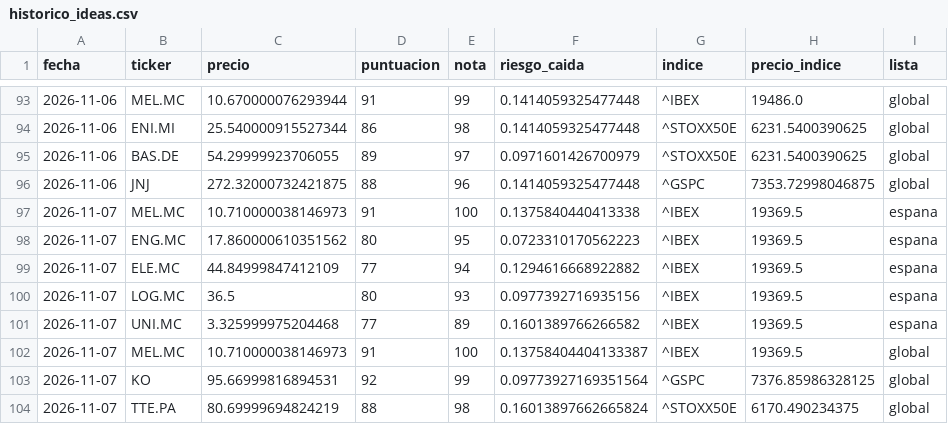
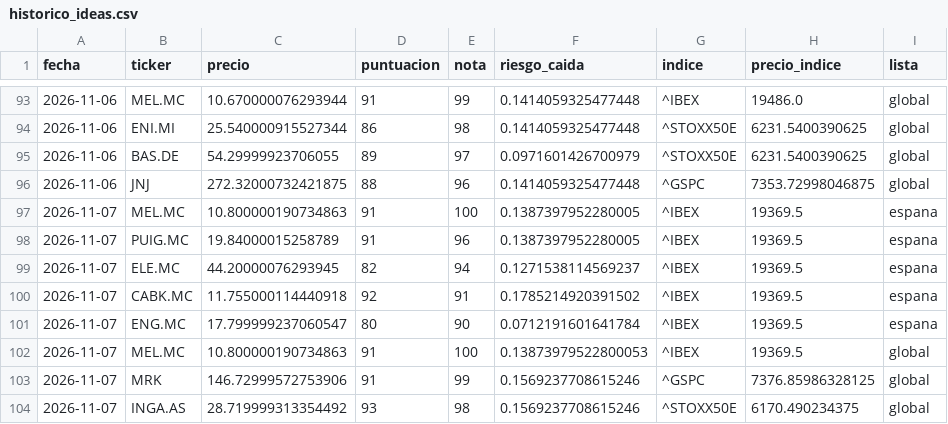
Before and after one commit to agomes03/Bolsa_Alex, a CSV file: informe/historico_ideas.csv, drawn as a sheet; only a part is shown, gaps mark what is left out; the diff covers the shown part only.

```diff
--- a/informe/historico_ideas.csv
+++ b/informe/historico_ideas.csv
@@ -96,9 +96,9 @@ fecha,ticker,precio,puntuacion,nota,riesgo_caida,indice,precio_indice,lista
 2026-11-06,JNJ,272.32000732421875,88,96,0.1414059325477448,^GSPC,7353.72998046875,global
-2026-11-07,MEL.MC,10.710000038146973,91,100,0.1375840440413338,^IBEX,19369.5,espana
-2026-11-07,ENG.MC,17.860000610351562,80,95,0.0723310170562223,^IBEX,19369.5,espana
-2026-11-07,ELE.MC,44.84999847412109,77,94,0.1294616668922882,^IBEX,19369.5,espana
-2026-11-07,LOG.MC,36.5,80,93,0.0977392716935156,^IBEX,19369.5,espana
-2026-11-07,UNI.MC,3.325999975204468,77,89,0.1601389766266582,^IBEX,19369.5,espana
-2026-11-07,MEL.MC,10.710000038146973,91,100,0.13758404404133387,^IBEX,19369.5,global
-2026-11-07,KO,95.66999816894531,92,99,0.09773927169351564,^GSPC,7376.85986328125,global
-2026-11-07,TTE.PA,80.69999694824219,88,98,0.16013897662665824,^STOXX50E,6170.490234375,global
+2026-11-07,MEL.MC,10.800000190734863,91,100,0.1387397952280005,^IBEX,19369.5,espana
+2026-11-07,PUIG.MC,19.84000015258789,91,96,0.1387397952280005,^IBEX,19369.5,espana
+2026-11-07,ELE.MC,44.20000076293945,82,94,0.1271538114569237,^IBEX,19369.5,espana
+2026-11-07,CABK.MC,11.755000114440918,92,91,0.1785214920391502,^IBEX,19369.5,espana
+2026-11-07,ENG.MC,17.799999237060547,80,90,0.0712191601641784,^IBEX,19369.5,espana
+2026-11-07,MEL.MC,10.800000190734863,91,100,0.13873979522800053,^IBEX,19369.5,global
+2026-11-07,MRK,146.72999572753906,91,99,0.1569237708615246,^GSPC,7376.85986328125,global
+2026-11-07,INGA.AS,28.719999313354492,93,98,0.1569237708615246,^STOXX50E,6170.490234375,global
```
Also changed, not shown: 9 edited cells elsewhere in this file, informe/historico_noticias.csv, informe/historico_veredictos.csv, 2 other files.
